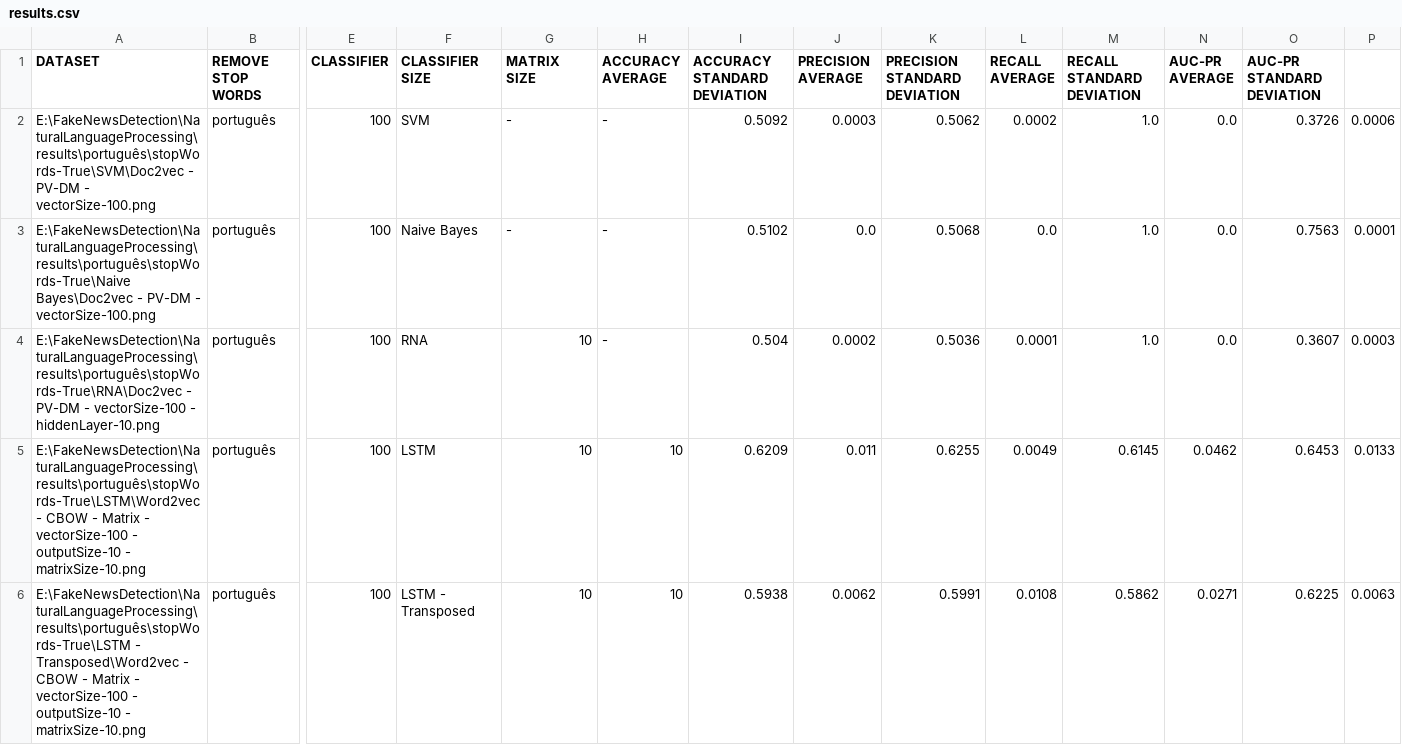
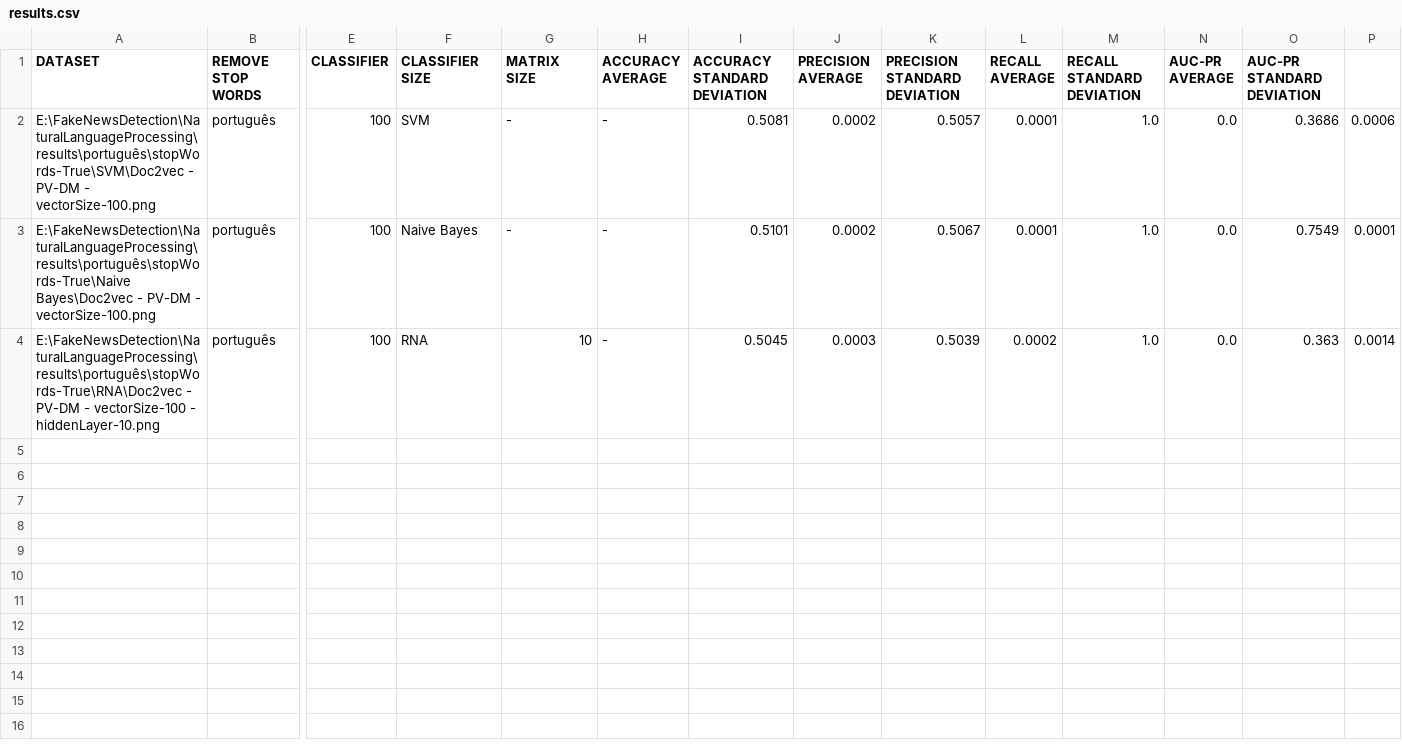
Before and after one commit to FranthescoAraujo/FakeNewsDetection, a CSV file: NaturalLanguageProcessing/results/results.csv, drawn as a sheet; only a part is shown, gaps mark what is left out; rows hold the shown columns only; the diff names each change by its address in the sheet, - before the commit and + after, or states it on an @@ line.

```diff
--- a/NaturalLanguageProcessing/results/results.csv
+++ b/NaturalLanguageProcessing/results/results.csv
-I2 (ACCURACY STANDARD DEVIATION): 0.5092
+I2 (ACCURACY STANDARD DEVIATION): 0.5081
-J2 (PRECISION AVERAGE): 0.0003
+J2 (PRECISION AVERAGE): 0.0002
-K2 (PRECISION STANDARD DEVIATION): 0.5062
+K2 (PRECISION STANDARD DEVIATION): 0.5057
-L2 (RECALL AVERAGE): 0.0002
+L2 (RECALL AVERAGE): 0.0001
-O2 (AUC-PR STANDARD DEVIATION): 0.3726
+O2 (AUC-PR STANDARD DEVIATION): 0.3686
-I3 (ACCURACY STANDARD DEVIATION): 0.5102
+I3 (ACCURACY STANDARD DEVIATION): 0.5101
-J3 (PRECISION AVERAGE): 0.0
+J3 (PRECISION AVERAGE): 0.0002
-K3 (PRECISION STANDARD DEVIATION): 0.5068
+K3 (PRECISION STANDARD DEVIATION): 0.5067
-L3 (RECALL AVERAGE): 0.0
+L3 (RECALL AVERAGE): 0.0001
-O3 (AUC-PR STANDARD DEVIATION): 0.7563
+O3 (AUC-PR STANDARD DEVIATION): 0.7549
-I4 (ACCURACY STANDARD DEVIATION): 0.504
+I4 (ACCURACY STANDARD DEVIATION): 0.5045
-J4 (PRECISION AVERAGE): 0.0002
+J4 (PRECISION AVERAGE): 0.0003
-K4 (PRECISION STANDARD DEVIATION): 0.5036
+K4 (PRECISION STANDARD DEVIATION): 0.5039
-L4 (RECALL AVERAGE): 0.0001
+L4 (RECALL AVERAGE): 0.0002
-O4 (AUC-PR STANDARD DEVIATION): 0.3607
+O4 (AUC-PR STANDARD DEVIATION): 0.363
-P4: 0.0003
+P4: 0.0014
-row 5: E:\FakeNewsDetection\NaturalLanguageProcessing\results\português\stopWords-True\LSTM\Word2vec - CBOW - Matrix - vectorSize-100 - outputSize-10 - matrixSize-10.png | português | 100 | LSTM | 10 | 10 | 0.6209 | 0.011 | 0.6255 | 0.0049 | 0.6145 | 0.0462 | 0.6453 | 0.0133
-row 6: E:\FakeNewsDetection\NaturalLanguageProcessing\results\português\stopWords-True\LSTM - Transposed\Word2vec - CBOW - Matrix - vectorSize-100 - outputSize-10 - matrixSize-10.png | português | 100 | LSTM - Transposed | 10 | 10 | 0.5938 | 0.0062 | 0.5991 | 0.0108 | 0.5862 | 0.0271 | 0.6225 | 0.0063
```
Also changed, not shown: 15 other files.
